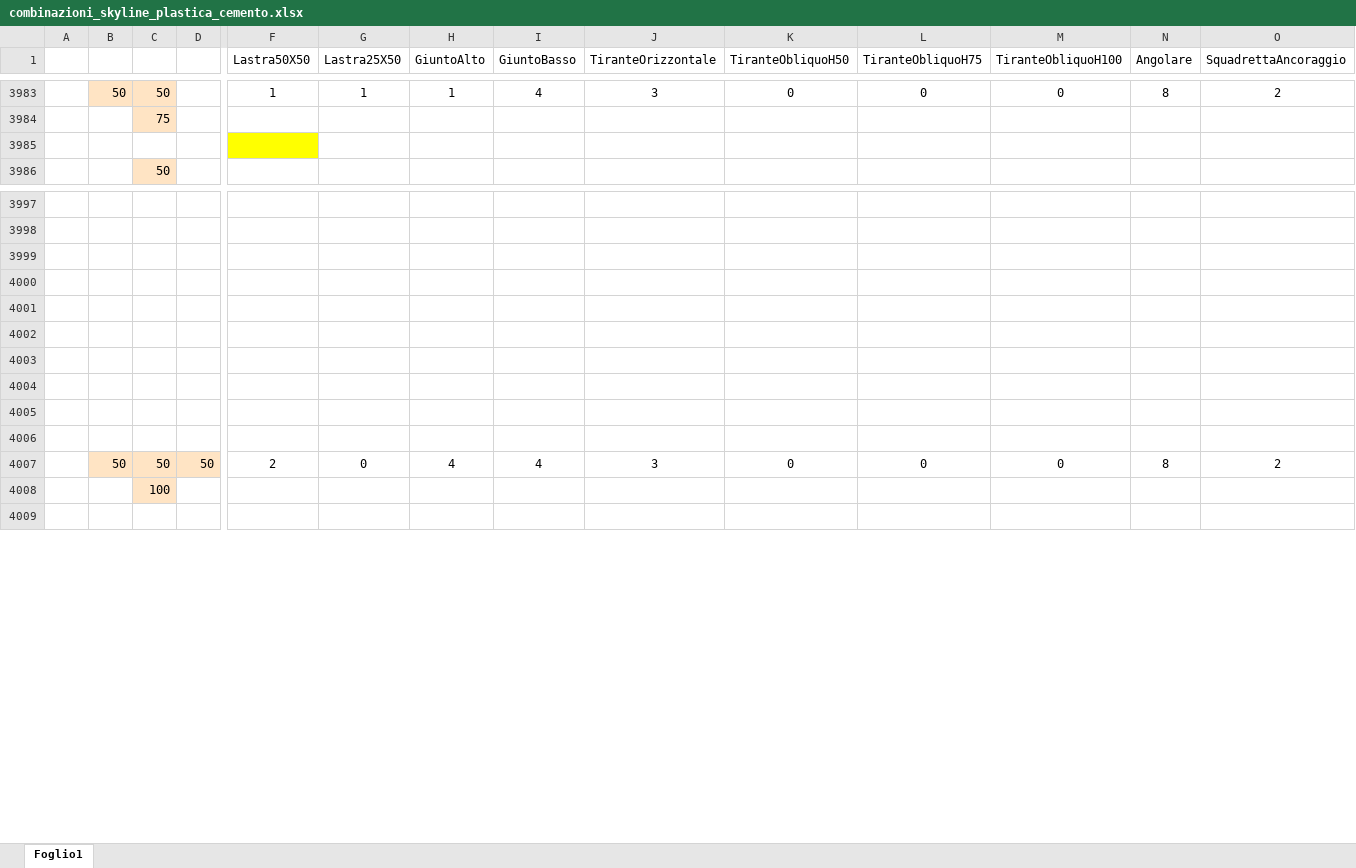
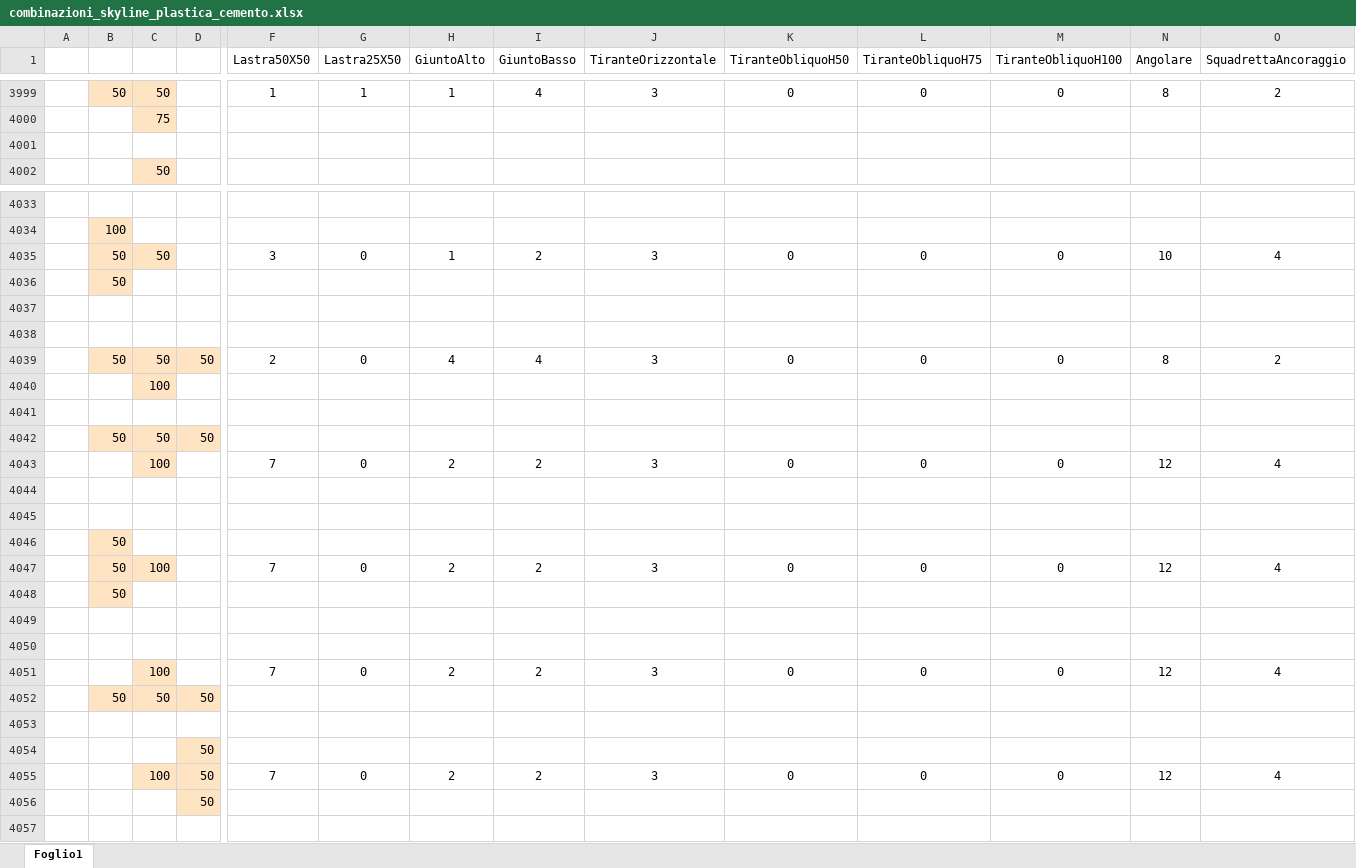
Before and after one commit to paltasoft/rcl, an Excel workbook: combinazioni_skyline_plastica_cemento.xlsx, sheet Foglio1, drawn as a sheet; only a part is shown, gaps mark what is left out; values as stored, in another font and other column widths than the file's, no borders; removed rows and columns are numbered as before the commit, all else as after; rows hold the shown columns only; the diff covers the shown part only; the diff names each change by its address in the sheet, - before the commit and + after, or states it on an @@ line.

```diff
--- a/combinazioni_skyline_plastica_cemento.xlsx (sheet Foglio1)
+++ b/combinazioni_skyline_plastica_cemento.xlsx (sheet Foglio1)
-F4001 fill: #FFFF00
+F4001 fill: none
-B4034: (empty)
+B4034: 100
-B4034 fill: none
+B4034 fill: #FFE4C4
-row 4035: (empty)
+row 4035:  | 50 | 50 |  | 3 | 0 | 1 | 2 | 3 | 0 | 0 | 0 | 10 | 4
-B4035:C4035 fill: none
+B4035:C4035 fill: #FFE4C4
-B4036: (empty)
+B4036: 50
-B4036 fill: none
+B4036 fill: #FFE4C4
-row 4001: (empty)
-row 4002: (empty)
-row 4003: (empty)
-row 4004: (empty)
+row 4041: (empty)
+row 4042:  | 50 | 50 | 50
+row 4043:  |  | 100 |  | 7 | 0 | 2 | 2 | 3 | 0 | 0 | 0 | 12 | 4
+row 4044: (empty)
+row 4045: (empty)
+row 4046:  | 50
+row 4047:  | 50 | 100 |  | 7 | 0 | 2 | 2 | 3 | 0 | 0 | 0 | 12 | 4
+row 4048:  | 50
+row 4049: (empty)
+row 4050: (empty)
+row 4051:  |  | 100 |  | 7 | 0 | 2 | 2 | 3 | 0 | 0 | 0 | 12 | 4
+row 4052:  | 50 | 50 | 50
+row 4053: (empty)
+row 4054:  |  |  | 50
+row 4055:  |  | 100 | 50 | 7 | 0 | 2 | 2 | 3 | 0 | 0 | 0 | 12 | 4
+row 4056:  |  |  | 50
```
Also changed, not shown: 52 added rows and cell formats elsewhere in this sheet.
